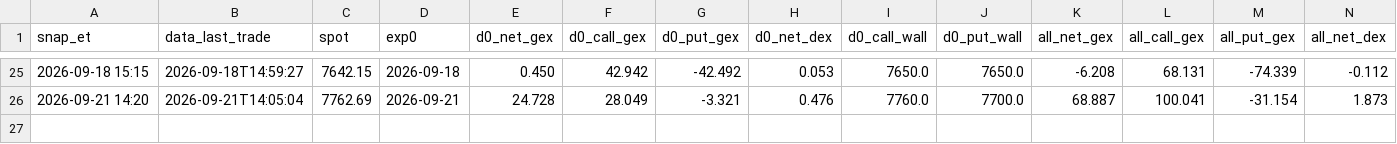
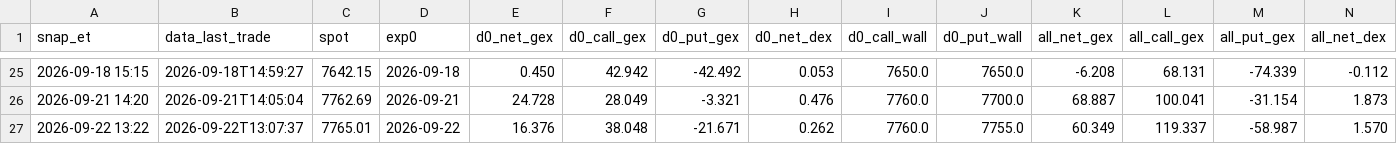
Before and after one commit to nattobbm/options-snapshot, a CSV file: data/intraday/gex_timeseries.csv, drawn as a sheet; only a part is shown, gaps mark what is left out; rows hold the shown columns only; the diff names each change by its address in the sheet, - before the commit and + after, or states it on an @@ line.

```diff
--- a/data/intraday/gex_timeseries.csv
+++ b/data/intraday/gex_timeseries.csv
+row 27: 2026-09-22 13:22 | 2026-09-22T13:07:37 | 7765.01 | 2026-09-22 | 16.376 | 38.048 | -21.671 | 0.262 | 7760.0 | 7755.0 | 60.349 | 119.337 | -58.987 | 1.570
```
Also changed, not shown: 1 other file.
